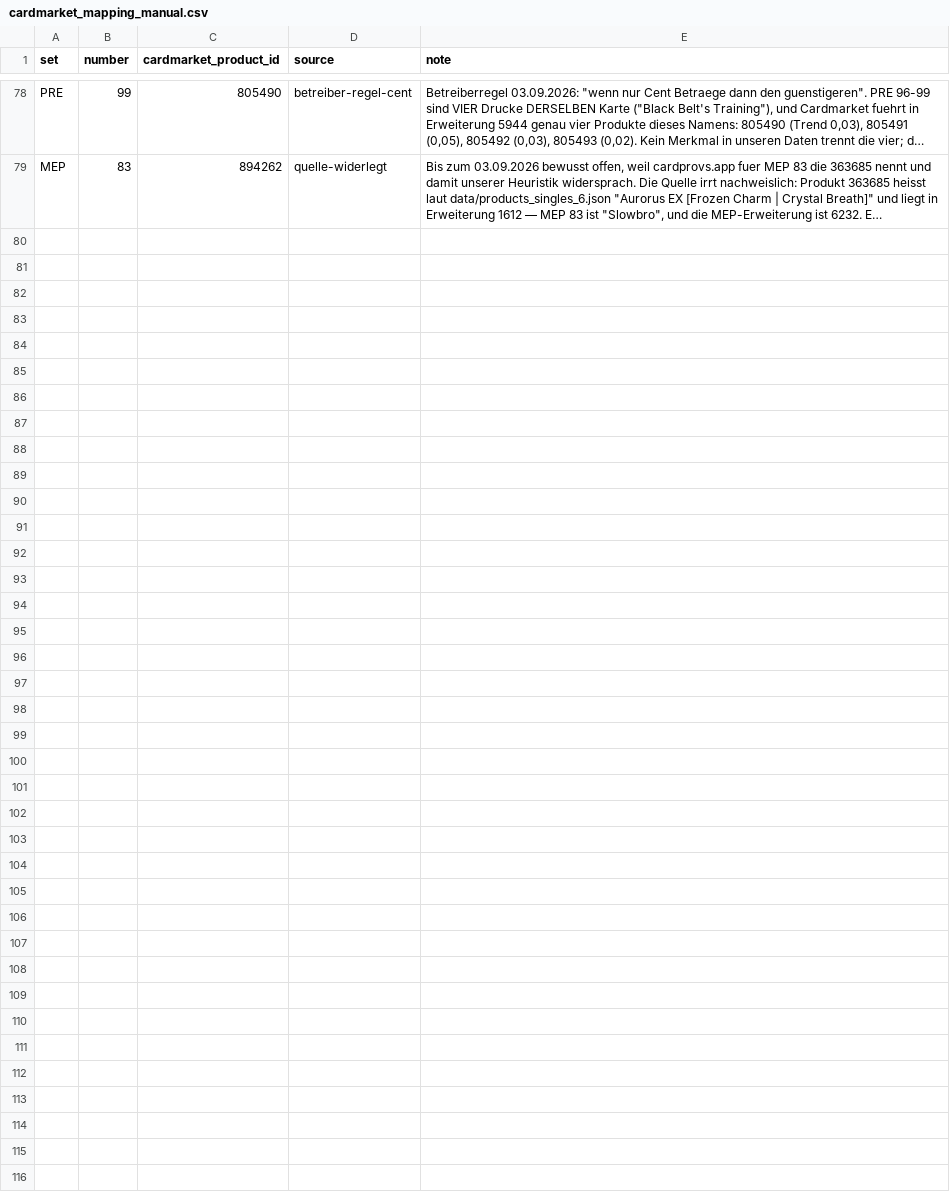
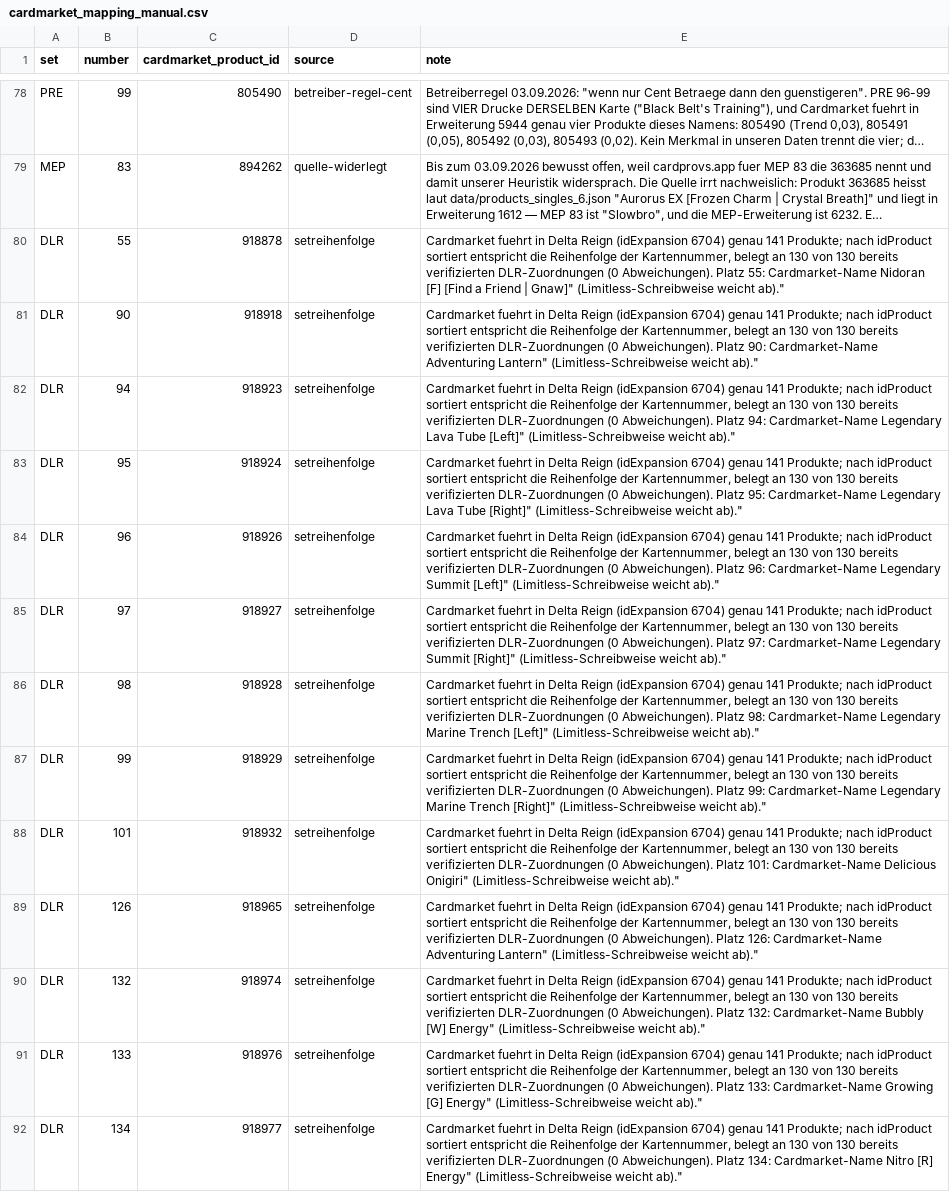
Before and after one commit to CapTheAvenger/TheDipidis, a CSV file: data/cardmarket_mapping_manual.csv, drawn as a sheet; only a part is shown, gaps mark what is left out; long unchanged cells end in …; the diff names each change by its address in the sheet, - before the commit and + after, or states it on an @@ line.

```diff
--- a/data/cardmarket_mapping_manual.csv
+++ b/data/cardmarket_mapping_manual.csv
+row 80: DLR | 55 | 918878 | setreihenfolge | Cardmarket fuehrt in Delta Reign (idExpansion 6704) genau 141 Produkte; nach idProduct sortiert entspricht die Reihenfolge der Kartennummer, belegt an 130 von 130 bereits verifizierten DLR-Zuordnungen (0 Abweichungen). Platz 55: Cardmarket-Name Nidoran [F] [Find a Friend | Gnaw]" (Limitless-Schreibweise weicht ab)."
+row 81: DLR | 90 | 918918 | setreihenfolge | Cardmarket fuehrt in Delta Reign (idExpansion 6704) genau 141 Produkte; nach idProduct sortiert entspricht die Reihenfolge der Kartennummer, belegt an 130 von 130 bereits verifizierten DLR-Zuordnungen (0 Abweichungen). Platz 90: Cardmarket-Name Adventuring Lantern" (Limitless-Schreibweise weicht ab)."
+row 82: DLR | 94 | 918923 | setreihenfolge | Cardmarket fuehrt in Delta Reign (idExpansion 6704) genau 141 Produkte; nach idProduct sortiert entspricht die Reihenfolge der Kartennummer, belegt an 130 von 130 bereits verifizierten DLR-Zuordnungen (0 Abweichungen). Platz 94: Cardmarket-Name Legendary Lava Tube [Left]" (Limitless-Schreibweise weicht ab)."
+row 83: DLR | 95 | 918924 | setreihenfolge | Cardmarket fuehrt in Delta Reign (idExpansion 6704) genau 141 Produkte; nach idProduct sortiert entspricht die Reihenfolge der Kartennummer, belegt an 130 von 130 bereits verifizierten DLR-Zuordnungen (0 Abweichungen). Platz 95: Cardmarket-Name Legendary Lava Tube [Right]" (Limitless-Schreibweise weicht ab)."
+row 84: DLR | 96 | 918926 | setreihenfolge | Cardmarket fuehrt in Delta Reign (idExpansion 6704) genau 141 Produkte; nach idProduct sortiert entspricht die Reihenfolge der Kartennummer, belegt an 130 von 130 bereits verifizierten DLR-Zuordnungen (0 Abweichungen). Platz 96: Cardmarket-Name Legendary Summit [Left]" (Limitless-Schreibweise weicht ab)."
+row 85: DLR | 97 | 918927 | setreihenfolge | Cardmarket fuehrt in Delta Reign (idExpansion 6704) genau 141 Produkte; nach idProduct sortiert entspricht die Reihenfolge der Kartennummer, belegt an 130 von 130 bereits verifizierten DLR-Zuordnungen (0 Abweichungen). Platz 97: Cardmarket-Name Legendary Summit [Right]" (Limitless-Schreibweise weicht ab)."
+row 86: DLR | 98 | 918928 | setreihenfolge | Cardmarket fuehrt in Delta Reign (idExpansion 6704) genau 141 Produkte; nach idProduct sortiert entspricht die Reihenfolge der Kartennummer, belegt an 130 von 130 bereits verifizierten DLR-Zuordnungen (0 Abweichungen). Platz 98: Cardmarket-Name Legendary Marine Trench [Left]" (Limitless-Schreibweise weicht ab)."
+row 87: DLR | 99 | 918929 | setreihenfolge | Cardmarket fuehrt in Delta Reign (idExpansion 6704) genau 141 Produkte; nach idProduct sortiert entspricht die Reihenfolge der Kartennummer, belegt an 130 von 130 bereits verifizierten DLR-Zuordnungen (0 Abweichungen). Platz 99: Cardmarket-Name Legendary Marine Trench [Right]" (Limitless-Schreibweise weicht ab)."
+row 88: DLR | 101 | 918932 | setreihenfolge | Cardmarket fuehrt in Delta Reign (idExpansion 6704) genau 141 Produkte; nach idProduct sortiert entspricht die Reihenfolge der Kartennummer, belegt an 130 von 130 bereits verifizierten DLR-Zuordnungen (0 Abweichungen). Platz 101: Cardmarket-Name Delicious Onigiri" (Limitless-Schreibweise weicht ab)."
+row 89: DLR | 126 | 918965 | setreihenfolge | Cardmarket fuehrt in Delta Reign (idExpansion 6704) genau 141 Produkte; nach idProduct sortiert entspricht die Reihenfolge der Kartennummer, belegt an 130 von 130 bereits verifizierten DLR-Zuordnungen (0 Abweichungen). Platz 126: Cardmarket-Name Adventuring Lantern" (Limitless-Schreibweise weicht ab)."
+row 90: DLR | 132 | 918974 | setreihenfolge | Cardmarket fuehrt in Delta Reign (idExpansion 6704) genau 141 Produkte; nach idProduct sortiert entspricht die Reihenfolge der Kartennummer, belegt an 130 von 130 bereits verifizierten DLR-Zuordnungen (0 Abweichungen). Platz 132: Cardmarket-Name Bubbly [W] Energy" (Limitless-Schreibweise weicht ab)."
+row 91: DLR | 133 | 918976 | setreihenfolge | Cardmarket fuehrt in Delta Reign (idExpansion 6704) genau 141 Produkte; nach idProduct sortiert entspricht die Reihenfolge der Kartennummer, belegt an 130 von 130 bereits verifizierten DLR-Zuordnungen (0 Abweichungen). Platz 133: Cardmarket-Name Growing [G] Energy" (Limitless-Schreibweise weicht ab)."
+row 92: DLR | 134 | 918977 | setreihenfolge | Cardmarket fuehrt in Delta Reign (idExpansion 6704) genau 141 Produkte; nach idProduct sortiert entspricht die Reihenfolge der Kartennummer, belegt an 130 von 130 bereits verifizierten DLR-Zuordnungen (0 Abweichungen). Platz 134: Cardmarket-Name Nitro [R] Energy" (Limitless-Schreibweise weicht ab)."
```
Also changed, not shown: data/cardmarket_id_mapping.csv, 6 other files.
